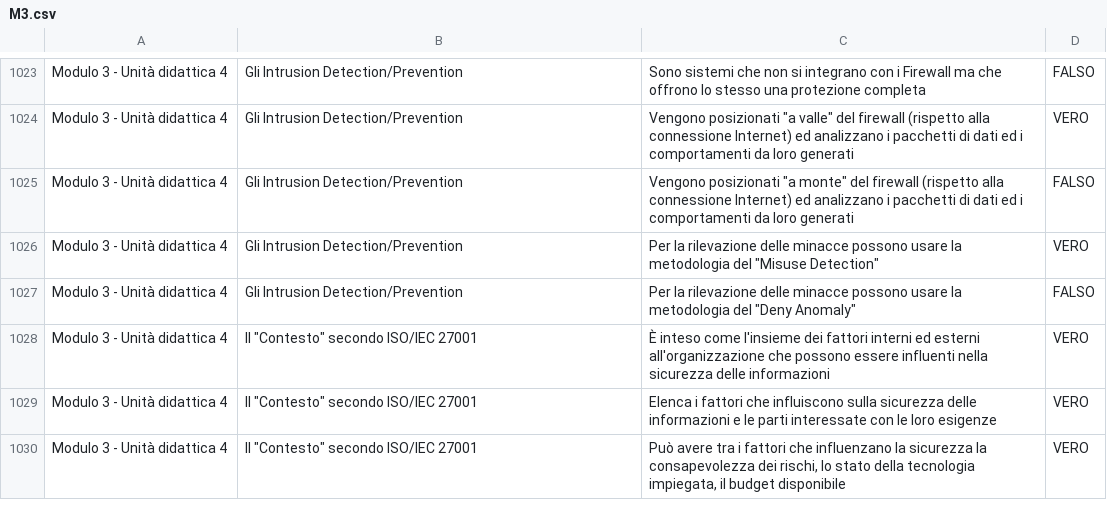
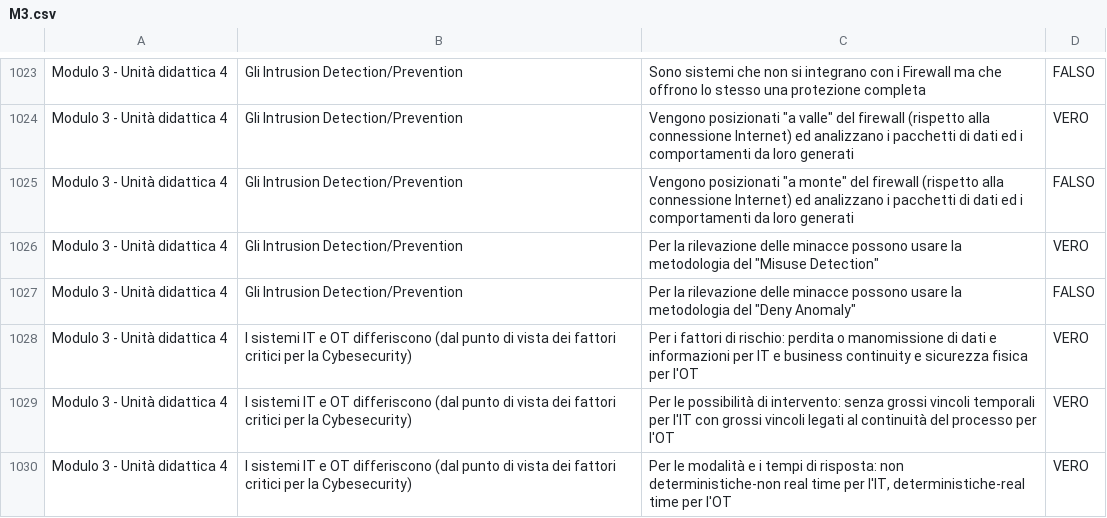
Before and after one commit to D-ivan84/Quiz, a CSV file: M3.csv, drawn as a sheet; only a part is shown, gaps mark what is left out; the shorter side is filled out with more unchanged rows; the diff covers the shown part only.

Commit message:
Add files via upload

```diff
--- a/M3.csv
+++ b/M3.csv
@@ -1027 +1027,4 @@ Modulo 3 - Unità didattica 4,Gli Intrusion Detection/Prevention,"Per la rilevaz
 Modulo 3 - Unità didattica 4,Gli Intrusion Detection/Prevention,"Per la rilevazione delle minacce possono usare la metodologia del ""Deny Anomaly""",FALSO
+Modulo 3 - Unità didattica 4,I sistemi IT e OT differiscono (dal punto di vista dei fattori critici per la Cybesecurity),Per i fattori di rischio: perdita o manomissione di dati e informazioni per IT e business continuity e sicurezza fisica per l'OT,VERO
+Modulo 3 - Unità didattica 4,I sistemi IT e OT differiscono (dal punto di vista dei fattori critici per la Cybesecurity),Per le possibilità di intervento: senza grossi vincoli temporali per l'IT con grossi vincoli legati al continuità del processo per l'OT,VERO
+Modulo 3 - Unità didattica 4,I sistemi IT e OT differiscono (dal punto di vista dei fattori critici per la Cybesecurity),"Per le modalità e i tempi di risposta: non deterministiche-non real time per l'IT, deterministiche-real time per l'OT",VERO
```
Also changed, not shown: 21 added rows and 1 edited cell elsewhere in this file.
